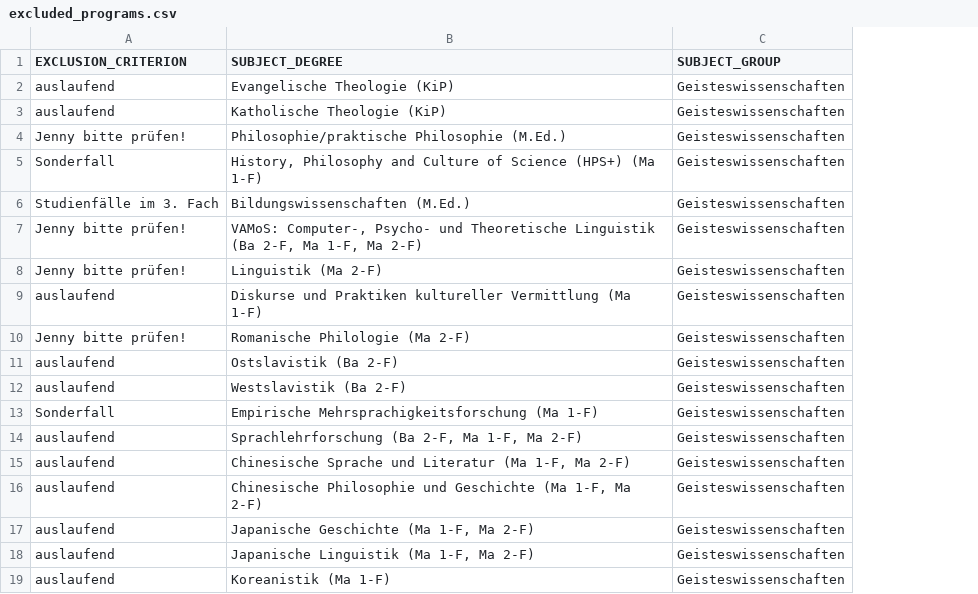
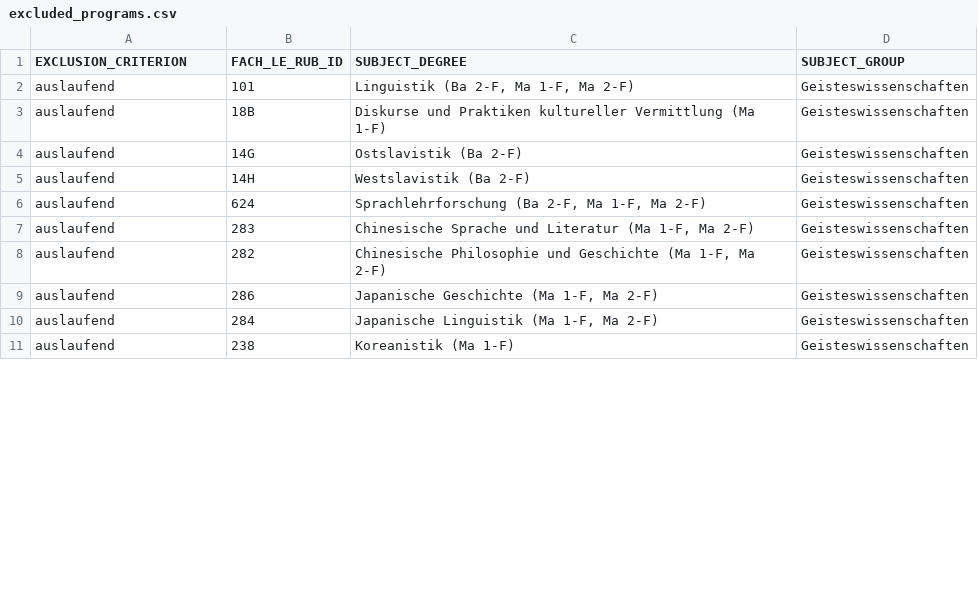
Before and after one commit to RichardMeyer-Eppler/Datenreport2022, a CSV file: inst/rmarkdown/templates/datenreport-2022/skeleton/excluded_programs.csv, drawn as a sheet; only a part is shown; removed rows and columns are numbered as before the commit, all else as after; the diff covers the shown part only; the diff names each change by its address in the sheet, - before the commit and + after, or states it on an @@ line.

```diff
--- a/inst/rmarkdown/templates/datenreport-2022/skeleton/excluded_programs.csv
+++ b/inst/rmarkdown/templates/datenreport-2022/skeleton/excluded_programs.csv
+column B (FACH_LE_RUB_ID), rows 2-11: 101 | 18B | 14G | 14H | 624 | 283 | 282 | 286 | 284 | 238
-row 2: auslaufend | Evangelische Theologie (KiP) | Geisteswissenschaften
-C2 (SUBJECT_DEGREE): Katholische Theologie (KiP)
+C2 (SUBJECT_DEGREE): Linguistik (Ba 2-F, Ma 1-F, Ma 2-F)
-row 4: Jenny bitte prüfen! | Philosophie/praktische Philosophie (M.Ed.) | Geisteswissenschaften
@@ row 5 moved to row 22: Sonderfall @@
@@ row 6 moved to row 31: Studienfälle im 3. Fach @@
-row 7: Jenny bitte prüfen! | VAMoS: Computer-, Psycho- und Theoretische Linguistik (Ba 2-F, Ma 1-F, Ma 2-F) | Geisteswissenschaften
-row 8: Jenny bitte prüfen! | Linguistik (Ma 2-F) | Geisteswissenschaften
-row 10: Jenny bitte prüfen! | Romanische Philologie (Ma 2-F) | Geisteswissenschaften
@@ row 13 moved to row 23: Sonderfall @@
```
Also changed, not shown: 7 added rows, 14 removed rows and 10 moved rows elsewhere in this file, inst/rmarkdown/templates/datenreport-2022/skeleton/included_programs.csv, 7 other files.
